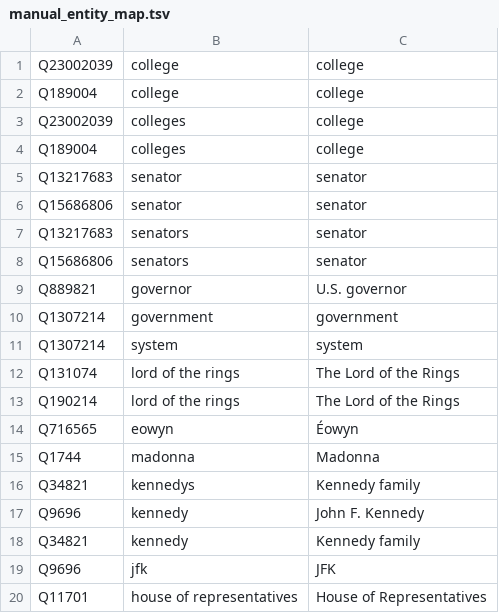
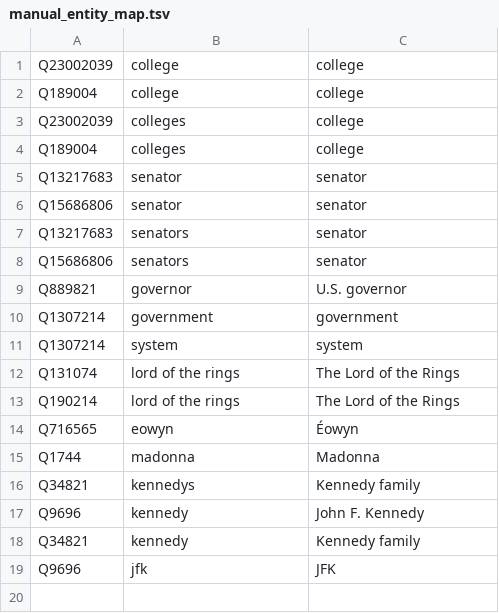
Before and after one commit to UKPLab/coling2018-graph-neural-networks-question-answering, a TSV file: resources/manual_entity_map.tsv, drawn as a sheet.

```diff
--- a/resources/manual_entity_map.tsv
+++ b/resources/manual_entity_map.tsv
@@ -19,2 +19 @@ Q34821	kennedy	Kennedy family
 Q9696	jfk	JFK
-Q11701	house of representatives	House of Representatives
```
Also changed, not shown: 1 other file.
